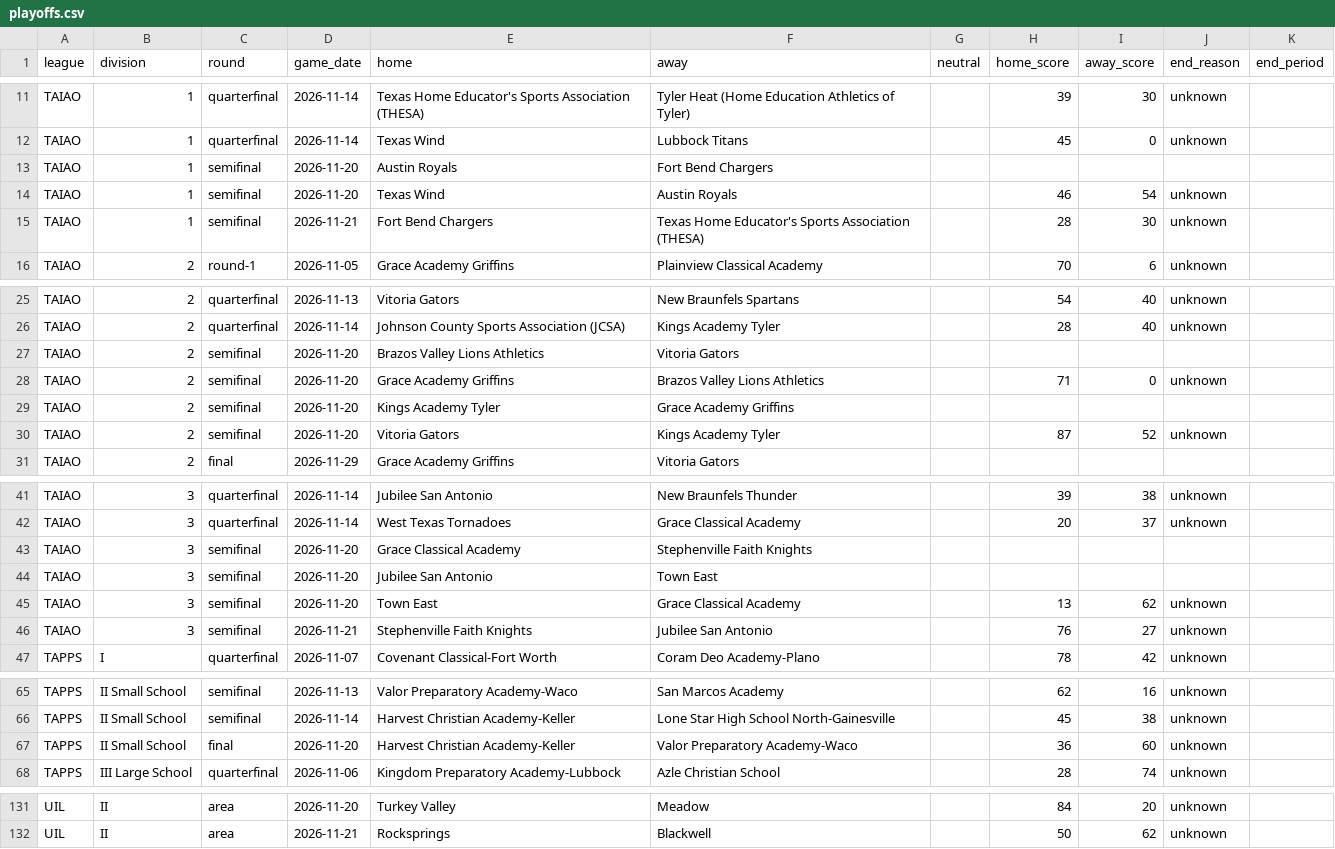
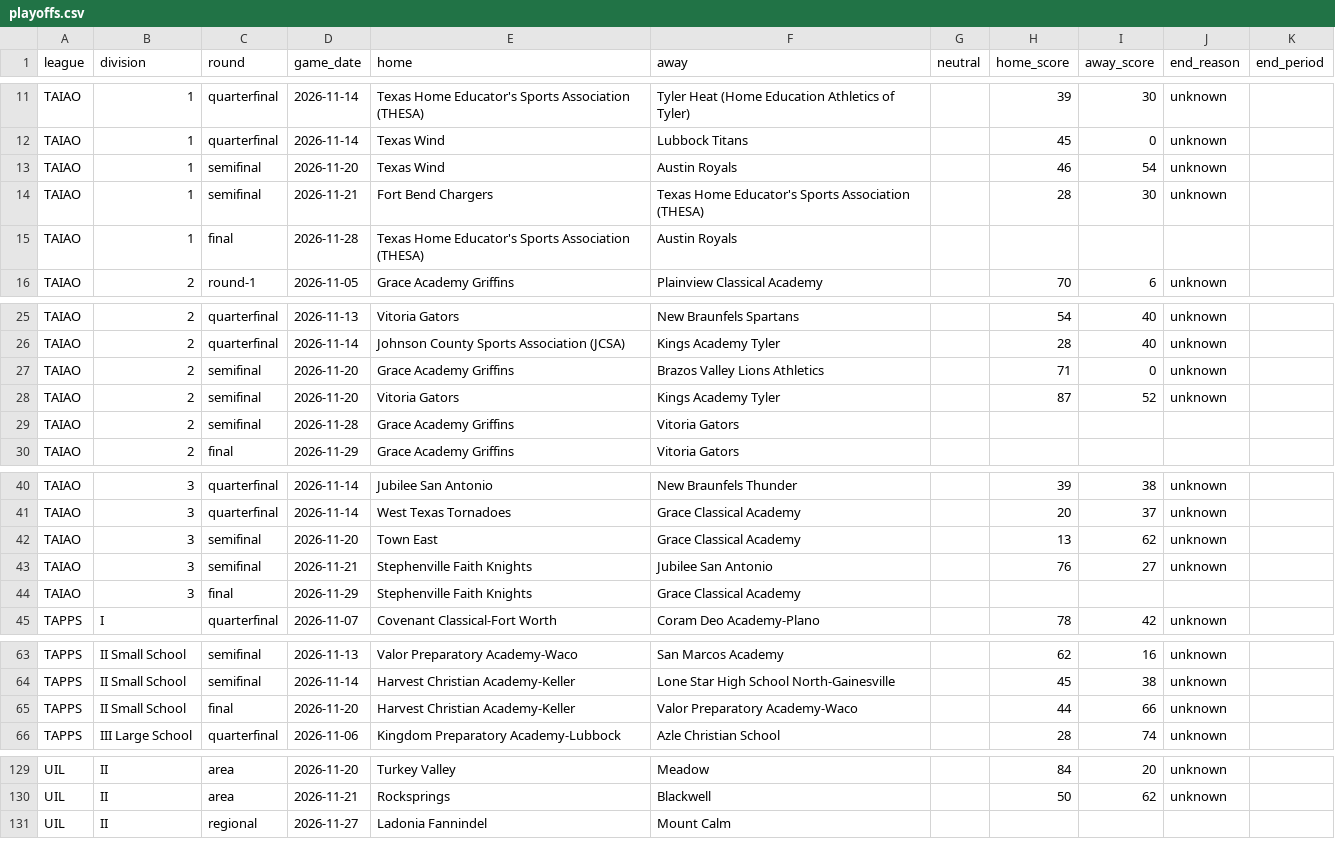
Before and after one commit to txsixman/txsixmanfootball, a CSV file: data/seed/maxpreps-2026/playoffs.csv, drawn as a sheet; only a part is shown, gaps mark what is left out.

```diff
--- a/data/seed/maxpreps-2026/playoffs.csv
+++ b/data/seed/maxpreps-2026/playoffs.csv
@@ -12,5 +12,5 @@ TAIAO,1,quarterfinal,2026-11-14,Texas Home Educator's Sports Association (THESA)
 TAIAO,1,quarterfinal,2026-11-14,Texas Wind,Lubbock Titans,,45,0,unknown,
-TAIAO,1,semifinal,2026-11-20,Austin Royals,Fort Bend Chargers,,,,,
 TAIAO,1,semifinal,2026-11-20,Texas Wind,Austin Royals,,46,54,unknown,
 TAIAO,1,semifinal,2026-11-21,Fort Bend Chargers,Texas Home Educator's Sports Association (THESA),,28,30,unknown,
+TAIAO,1,final,2026-11-28,Texas Home Educator's Sports Association (THESA),Austin Royals,,,,,
 TAIAO,2,round-1,2026-11-05,Grace Academy Griffins,Plainview Classical Academy,,70,6,unknown,
@@ -26,6 +26,5 @@ TAIAO,2,quarterfinal,2026-11-13,Vitoria Gators,New Braunfels Spartans,,54,40,unk
 TAIAO,2,quarterfinal,2026-11-14,Johnson County Sports Association (JCSA),Kings Academy Tyler,,28,40,unknown,
-TAIAO,2,semifinal,2026-11-20,Brazos Valley Lions Athletics,Vitoria Gators,,,,,
 TAIAO,2,semifinal,2026-11-20,Grace Academy Griffins,Brazos Valley Lions Athletics,,71,0,unknown,
-TAIAO,2,semifinal,2026-11-20,Kings Academy Tyler,Grace Academy Griffins,,,,,
 TAIAO,2,semifinal,2026-11-20,Vitoria Gators,Kings Academy Tyler,,87,52,unknown,
+TAIAO,2,semifinal,2026-11-28,Grace Academy Griffins,Vitoria Gators,,,,,
 TAIAO,2,final,2026-11-29,Grace Academy Griffins,Vitoria Gators,,,,,
@@ -42,6 +41,5 @@ TAIAO,3,quarterfinal,2026-11-14,Jubilee San Antonio,New Braunfels Thunder,,39,38
 TAIAO,3,quarterfinal,2026-11-14,West Texas Tornadoes,Grace Classical Academy,,20,37,unknown,
-TAIAO,3,semifinal,2026-11-20,Grace Classical Academy,Stephenville Faith Knights,,,,,
-TAIAO,3,semifinal,2026-11-20,Jubilee San Antonio,Town East,,,,,
 TAIAO,3,semifinal,2026-11-20,Town East,Grace Classical Academy,,13,62,unknown,
 TAIAO,3,semifinal,2026-11-21,Stephenville Faith Knights,Jubilee San Antonio,,76,27,unknown,
+TAIAO,3,final,2026-11-29,Stephenville Faith Knights,Grace Classical Academy,,,,,
 TAPPS,I,quarterfinal,2026-11-07,Covenant Classical-Fort Worth,Coram Deo Academy-Plano,,78,42,unknown,
@@ -66,3 +64,3 @@ TAPPS,II Small School,semifinal,2026-11-13,Valor Preparatory Academy-Waco,San Ma
 TAPPS,II Small School,semifinal,2026-11-14,Harvest Christian Academy-Keller,Lone Star High School North-Gainesville,,45,38,unknown,
-TAPPS,II Small School,final,2026-11-20,Harvest Christian Academy-Keller,Valor Preparatory Academy-Waco,,36,60,unknown,
+TAPPS,II Small School,final,2026-11-20,Harvest Christian Academy-Keller,Valor Preparatory Academy-Waco,,44,66,unknown,
 TAPPS,III Large School,quarterfinal,2026-11-06,Kingdom Preparatory Academy-Lubbock,Azle Christian School,,28,74,unknown,
@@ -132 +130,2 @@ UIL,II,area,2026-11-20,Turkey Valley,Meadow,,84,20,unknown,
 UIL,II,area,2026-11-21,Rocksprings,Blackwell,,50,62,unknown,
+UIL,II,regional,2026-11-27,Ladonia Fannindel,Mount Calm,,,,,
```
Also changed, not shown: data/seed/game-details/2026.csv, data/seed/maxpreps-2026/games.csv, 1 other file.
